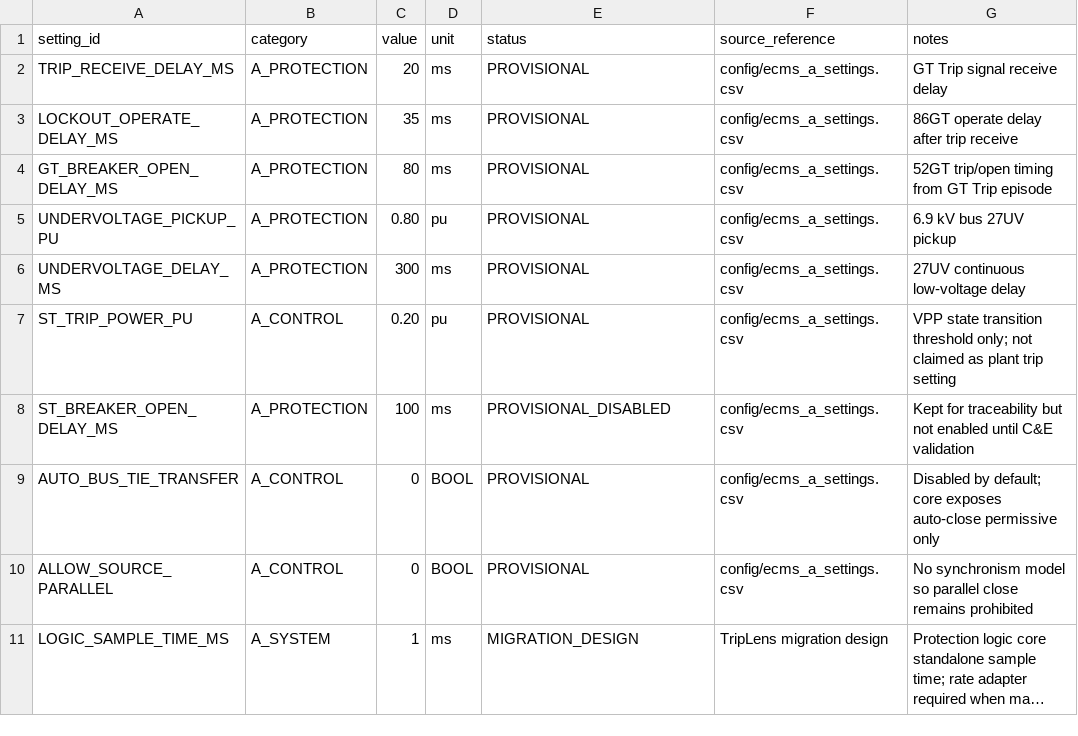
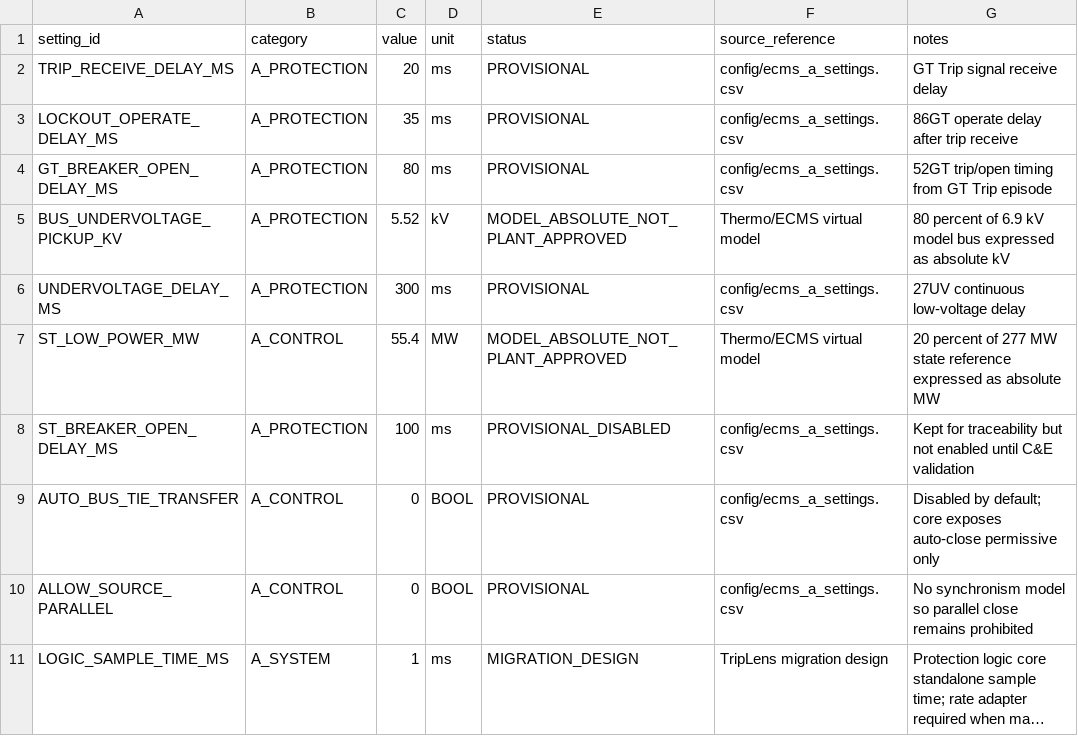
Before and after one commit to khaku25/triplens-matlab-cosim-runner, a CSV file: ecms_logic/a_logic_settings_v1.csv, drawn as a sheet; long unchanged cells end in …; removed rows and columns are numbered as before the commit, all else as after; the diff names each change by its address in the sheet, - before the commit and + after, or states it on an @@ line.

Commit message:
Use absolute engineering-unit thresholds

```diff
--- a/ecms_logic/a_logic_settings_v1.csv
+++ b/ecms_logic/a_logic_settings_v1.csv
-row 5: UNDERVOLTAGE_PICKUP_PU | A_PROTECTION | 0.80 | pu | PROVISIONAL | config/ecms_a_settings.csv | 6.9 kV bus 27UV pickup
+row 5: BUS_UNDERVOLTAGE_PICKUP_KV | A_PROTECTION | 5.52 | kV | MODEL_ABSOLUTE_NOT_PLANT_APPROVED | Thermo/ECMS virtual model | 80 percent of 6.9 kV model bus expressed as absolute kV
-row 7: ST_TRIP_POWER_PU | A_CONTROL | 0.20 | pu | PROVISIONAL | config/ecms_a_settings.csv | VPP state transition threshold only; not claimed as plant trip setting
+row 7: ST_LOW_POWER_MW | A_CONTROL | 55.4 | MW | MODEL_ABSOLUTE_NOT_PLANT_APPROVED | Thermo/ECMS virtual model | 20 percent of 277 MW state reference expressed as absolute MW
```
